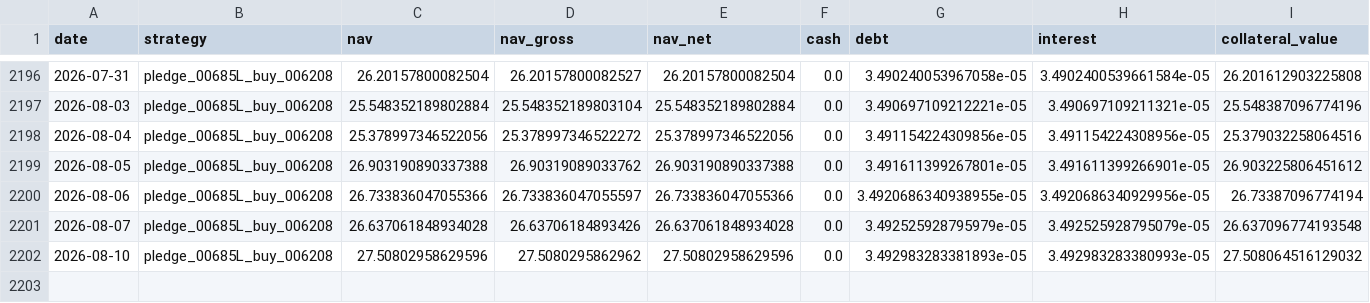
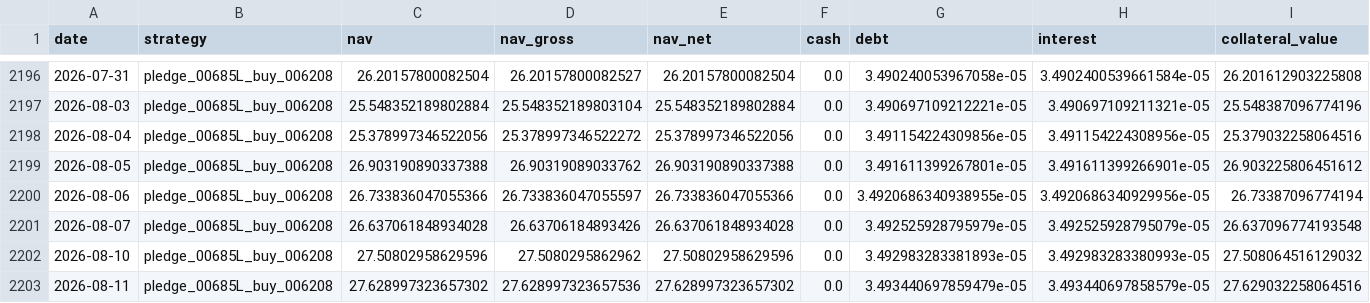
Before and after one commit to hanjhou2000716/prstk-taiwan-etf-research, a CSV file: site/data/backtests/pledge_00685L_buy_006208.csv, drawn as a sheet; only a part is shown, gaps mark what is left out; rows hold the shown columns only; the diff names each change by its address in the sheet, - before the commit and + after, or states it on an @@ line.

```diff
--- a/site/data/backtests/pledge_00685L_buy_006208.csv
+++ b/site/data/backtests/pledge_00685L_buy_006208.csv
+row 2203: 2026-08-11 | pledge_00685L_buy_006208 | 27.628997323657302 | 27.628997323657536 | 27.628997323657302 | 0.0 | 3.493440697859479e-05 | 3.493440697858579e-05 | 27.629032258064516
```
Also changed, not shown: site/data/backtests/fixed_beta_50_cash_50_00685L.csv, site/data/backtests/pledge_006208_dynamic.csv, 15 other files.
